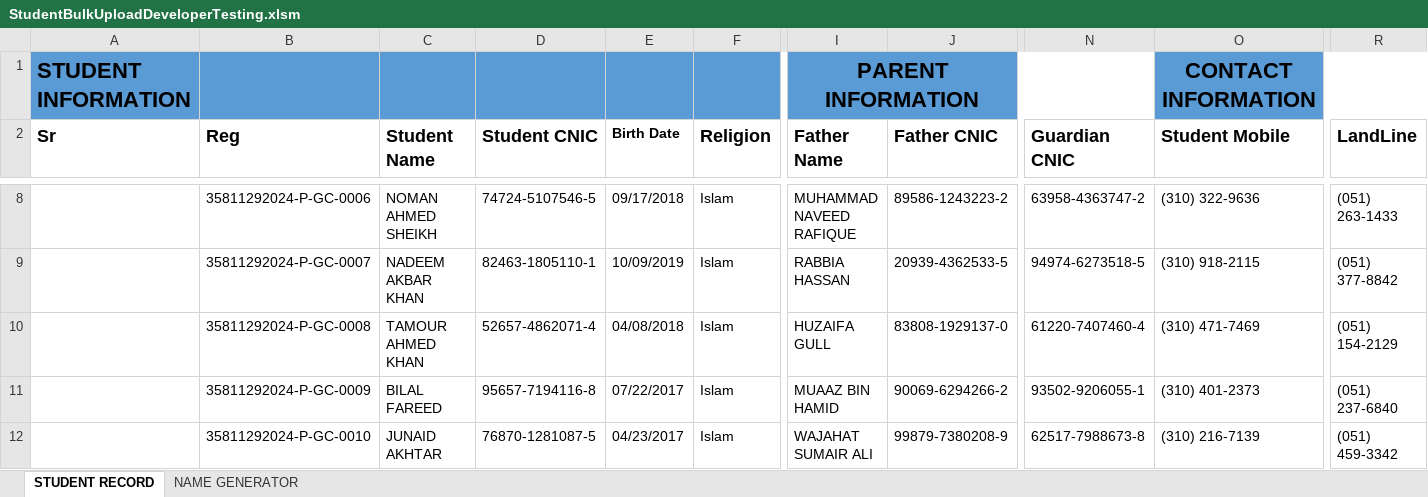
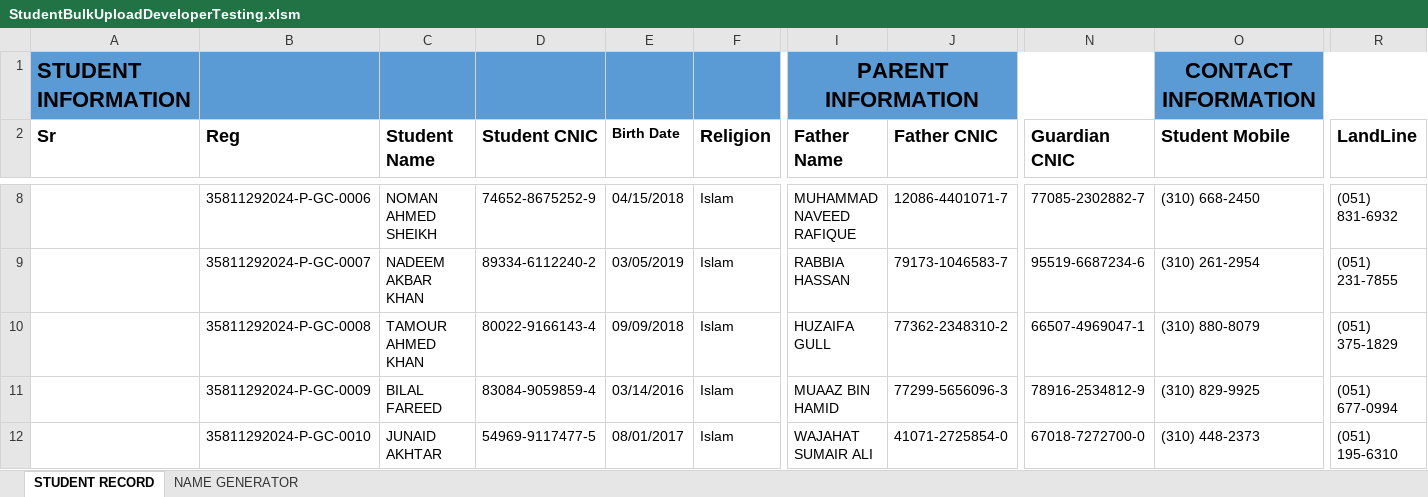
Before and after one commit to Umair13303/MVC-FinancialAndAcademicSystem, an Excel workbook: office360/ExcelFiles/Developer Sheet/StudentBulkUploadDeveloperTesting.xlsm, sheet STUDENT RECORD, drawn as a sheet; only a part is shown, gaps mark what is left out; values as stored, in another font and other column widths than the file's, no borders; charts and pictures not drawn; the diff covers the shown part only; the diff names each change by its address in the sheet, - before the commit and + after, or states it on an @@ line.

```diff
--- a/office360/ExcelFiles/Developer Sheet/StudentBulkUploadDeveloperTesting.xlsm (sheet STUDENT RECORD)
+++ b/office360/ExcelFiles/Developer Sheet/StudentBulkUploadDeveloperTesting.xlsm (sheet STUDENT RECORD)
-D8 (Student CNIC): 74724-5107546-5
+D8 (Student CNIC): 74652-8675252-9
-E8 (Birth Date): 09/17/2018
+E8 (Birth Date): 04/15/2018
-J8 (Father CNIC): 89586-1243223-2
+J8 (Father CNIC): 12086-4401071-7
-N8 (Guardian CNIC): 63958-4363747-2
+N8 (Guardian CNIC): 77085-2302882-7
-O8 (Student Mobile): (310) 322-9636
+O8 (Student Mobile): (310) 668-2450
-R8 (LandLine): (051) 263-1433
+R8 (LandLine): (051) 831-6932
-D9 (Student CNIC): 82463-1805110-1
+D9 (Student CNIC): 89334-6112240-2
-E9 (Birth Date): 10/09/2019
+E9 (Birth Date): 03/05/2019
-J9 (Father CNIC): 20939-4362533-5
+J9 (Father CNIC): 79173-1046583-7
-N9 (Guardian CNIC): 94974-6273518-5
+N9 (Guardian CNIC): 95519-6687234-6
-O9 (Student Mobile): (310) 918-2115
+O9 (Student Mobile): (310) 261-2954
-R9 (LandLine): (051) 377-8842
+R9 (LandLine): (051) 231-7855
-D10 (Student CNIC): 52657-4862071-4
+D10 (Student CNIC): 80022-9166143-4
-E10 (Birth Date): 04/08/2018
+E10 (Birth Date): 09/09/2018
-J10 (Father CNIC): 83808-1929137-0
+J10 (Father CNIC): 77362-2348310-2
-N10 (Guardian CNIC): 61220-7407460-4
+N10 (Guardian CNIC): 66507-4969047-1
-O10 (Student Mobile): (310) 471-7469
+O10 (Student Mobile): (310) 880-8079
-R10 (LandLine): (051) 154-2129
+R10 (LandLine): (051) 375-1829
-D11 (Student CNIC): 95657-7194116-8
+D11 (Student CNIC): 83084-9059859-4
-E11 (Birth Date): 07/22/2017
+E11 (Birth Date): 03/14/2016
-J11 (Father CNIC): 90069-6294266-2
+J11 (Father CNIC): 77299-5656096-3
-N11 (Guardian CNIC): 93502-9206055-1
+N11 (Guardian CNIC): 78916-2534812-9
-O11 (Student Mobile): (310) 401-2373
+O11 (Student Mobile): (310) 829-9925
-R11 (LandLine): (051) 237-6840
+R11 (LandLine): (051) 677-0994
-D12 (Student CNIC): 76870-1281087-5
+D12 (Student CNIC): 54969-9117477-5
-E12 (Birth Date): 04/23/2017
+E12 (Birth Date): 08/01/2017
-J12 (Father CNIC): 99879-7380208-9
+J12 (Father CNIC): 41071-2725854-0
-N12 (Guardian CNIC): 62517-7988673-8
+N12 (Guardian CNIC): 67018-7272700-0
-O12 (Student Mobile): (310) 216-7139
+O12 (Student Mobile): (310) 448-2373
-R12 (LandLine): (051) 459-3342
+R12 (LandLine): (051) 195-6310
```
Also changed, not shown: 720 edited cells elsewhere in this sheet, sheet NAME GENERATOR, charts or pictures, office360/ExcelFiles/StudentBulkUploadNew.xlsm, 15 other files.
